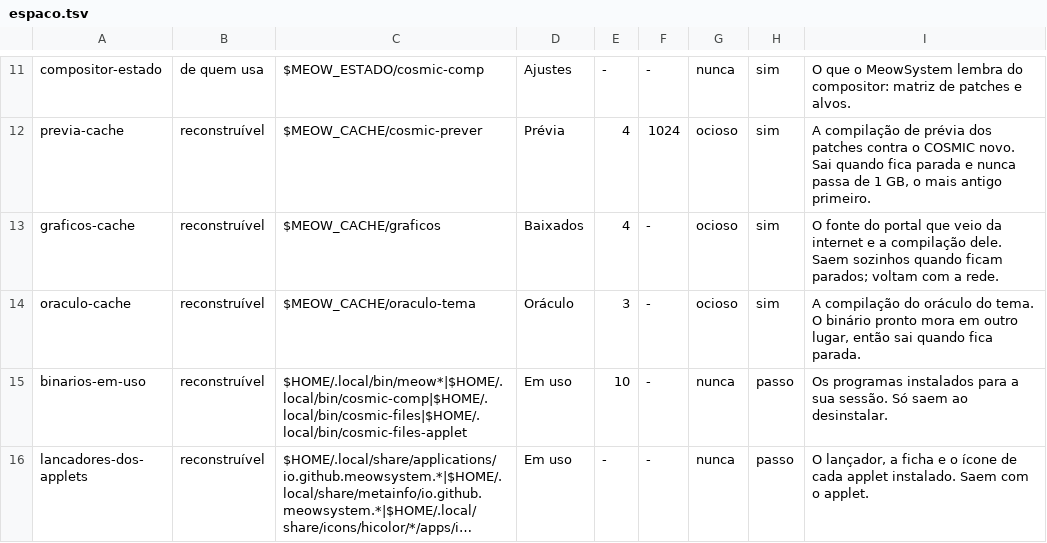
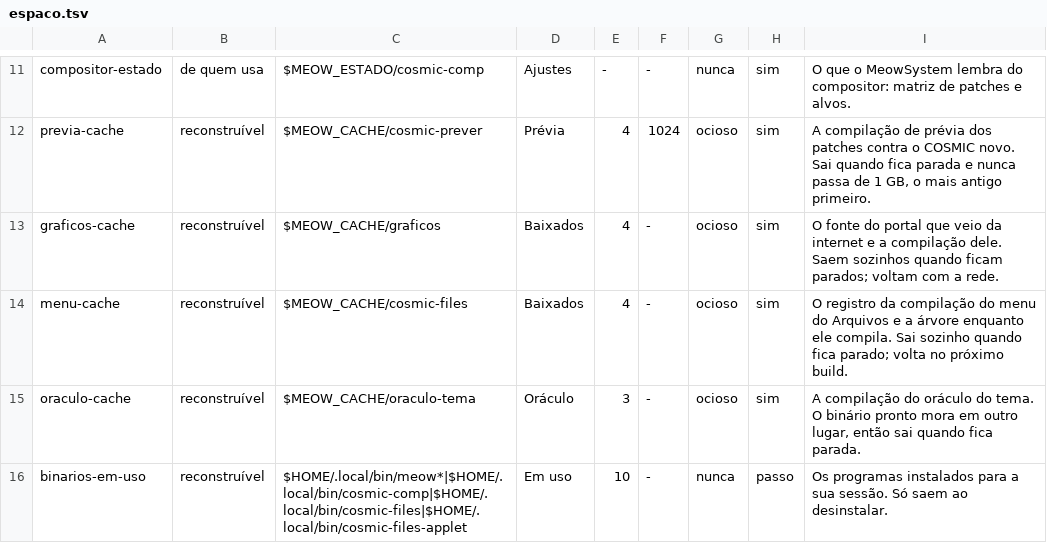
Before and after one commit to vitoriamariadb/MeowSystem, a TSV file: assets/contratos/espaco.tsv, drawn as a sheet; only a part is shown, gaps mark what is left out; the shorter side is filled out with more unchanged rows; long unchanged cells end in …; the diff names each change by its address in the sheet, - before the commit and + after, or states it on an @@ line.

Commit message:
fix(files-menu): o menu compila no cache do disco e guarda o registro do cargo
O /tmp desta máquina é tmpfs de 4 GB, e a compilação do cosmic-files passa
disso: o cargo caía sem espaço e a saída ia para /dev/null, então o erro
vinha mudo. A árvore agora mora em $MEOW_CACHE/cosmic-files, como a do
portal e a do compositor, e o compilar-<versão>.log fica ao lado.

Co-authored-by: AndreBFarias <andre.dsbf@gmail.com>

```diff
--- a/assets/contratos/espaco.tsv
+++ b/assets/contratos/espaco.tsv
+row 14: menu-cache | reconstruível | $MEOW_CACHE/cosmic-files | Baixados | 4 | - | ocioso | sim | O registro da compilação do menu do Arquivos e a árvore enquanto ele compila. Sai sozinho quando fica parado; volta no próximo build.
```
Also changed, not shown: 2 other files.
